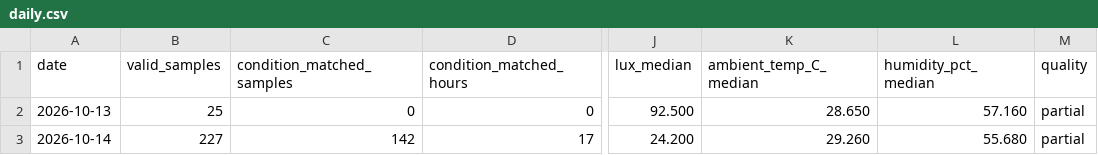
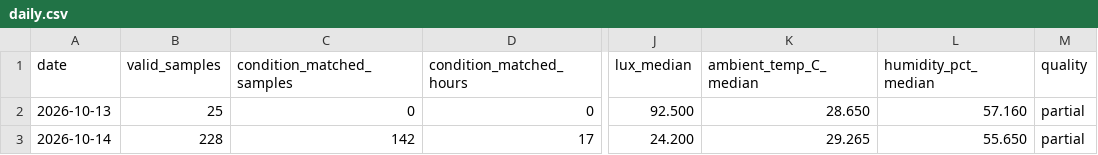
Before and after one commit to weiweiweiopen/solar-oracle-walkman, a CSV file: site/data/dssc_55x55_b/daily.csv, drawn as a sheet; only a part is shown, gaps mark what is left out; the diff names each change by its address in the sheet, - before the commit and + after, or states it on an @@ line.

```diff
--- a/site/data/dssc_55x55_b/daily.csv
+++ b/site/data/dssc_55x55_b/daily.csv
-B3 (valid_samples): 227
+B3 (valid_samples): 228
-K3 (ambient_temp_C_median): 29.260
+K3 (ambient_temp_C_median): 29.265
-L3 (humidity_pct_median): 55.680
+L3 (humidity_pct_median): 55.650
```
Also changed, not shown: site/data/dssc_55x55_b/readings.csv, site/data/green_proofs_are_not_always_about_tax_write-offs_1/daily.csv, 3 other files.
